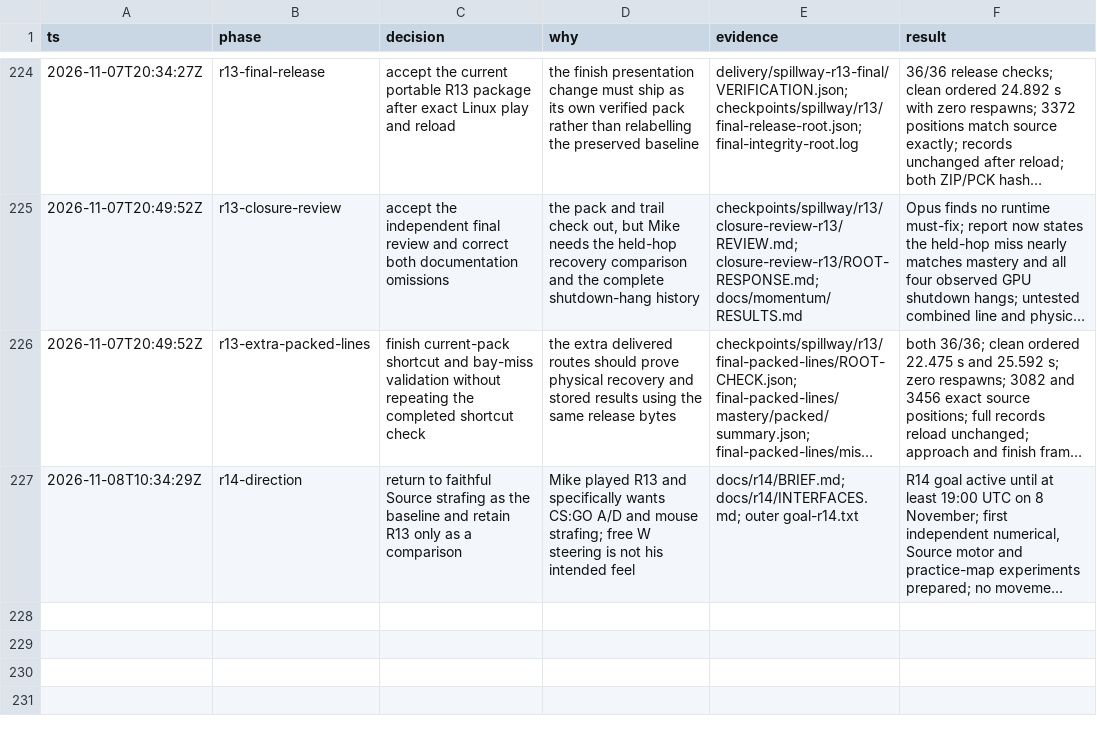
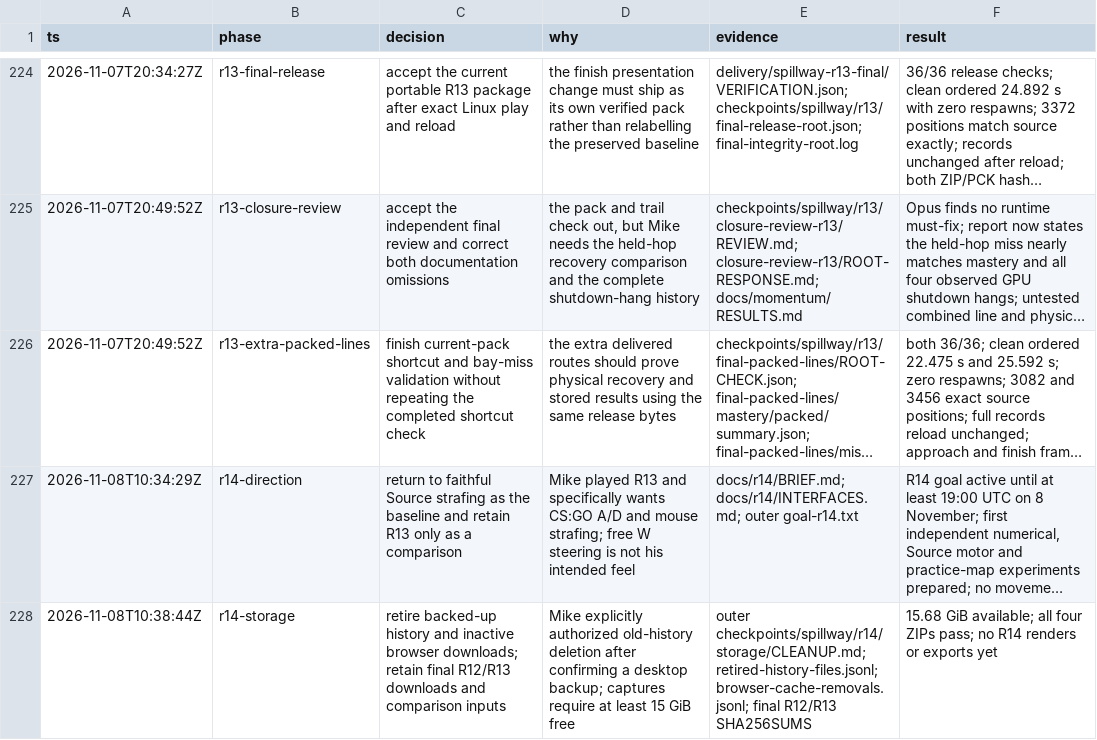
Before and after one commit to thatmike1/spillway, a TSV file: docs/reboot/decisions.tsv, drawn as a sheet; only a part is shown, gaps mark what is left out; long unchanged cells end in …; the diff names each change by its address in the sheet, - before the commit and + after, or states it on an @@ line.

Commit message:
chore: record the r14 storage cleanup (ccChat-general-rowb)

```diff
--- a/docs/reboot/decisions.tsv
+++ b/docs/reboot/decisions.tsv
+row 228: 2026-11-08T10:38:44Z | r14-storage | retire backed-up history and inactive browser downloads; retain final R12/R13 downloads and comparison inputs | Mike explicitly authorized old-history deletion after confirming a desktop backup; captures require at least 15 GiB free | outer checkpoints/spillway/r14/storage/CLEANUP.md; retired-history-files.jsonl; browser-cache-removals.jsonl; final R12/R13 SHA256SUMS | 15.68 GiB available; all four ZIPs pass; no R14 renders or exports yet
```
